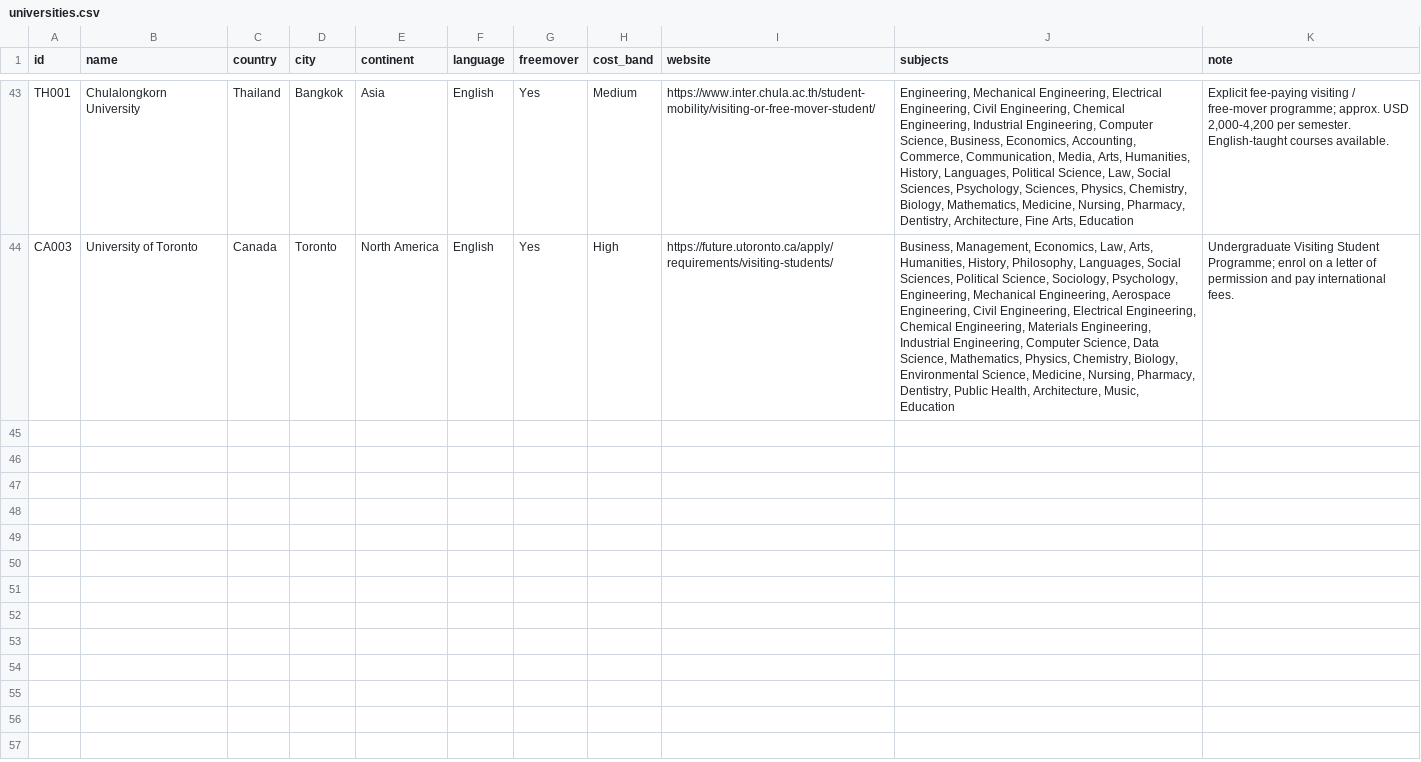
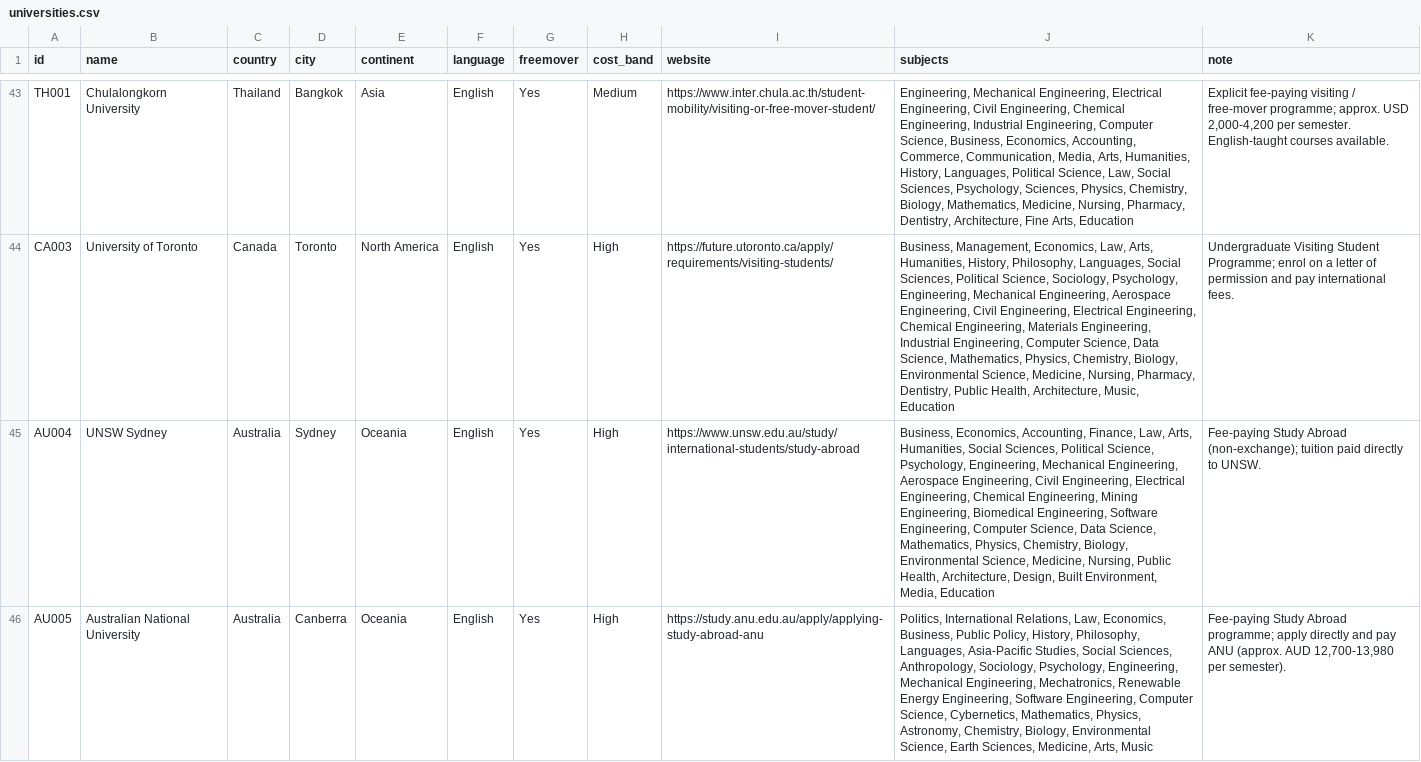
Before and after one commit to EliasAlsteus/freemover_test, a CSV file: data/universities.csv, drawn as a sheet; only a part is shown, gaps mark what is left out; the diff covers the shown part only; the diff names each change by its address in the sheet, - before the commit and + after, or states it on an @@ line.

```diff
--- a/data/universities.csv
+++ b/data/universities.csv
+row 45: AU004 | UNSW Sydney | Australia | Sydney | Oceania | English | Yes | High | https://www.unsw.edu.au/study/international-students/study-abroad | Business, Economics, Accounting, Finance, Law, Arts, Humanities, Social Sciences, Political Science, Psychology, Engineering, Mechanical Engineering, Aerospace Engineering, Civil Engineering, Electrical Engineering, Chemical Engineering, Mining Engineering, Biomedical Engineering, Software Engineering, Computer Science, Data Science, Mathematics, Physics, Chemistry, Biology, Environmental Science, Medicine, Nursing, Public Health, Architecture, Design, Built Environment, Media, Education | Fee-paying Study Abroad (non-exchange); tuition paid directly to UNSW.
+row 46: AU005 | Australian National University | Australia | Canberra | Oceania | English | Yes | High | https://study.anu.edu.au/apply/applying-study-abroad-anu | Politics, International Relations, Law, Economics, Business, Public Policy, History, Philosophy, Languages, Asia-Pacific Studies, Social Sciences, Anthropology, Sociology, Psychology, Engineering, Mechanical Engineering, Mechatronics, Renewable Energy Engineering, Software Engineering, Computer Science, Cybernetics, Mathematics, Physics, Astronomy, Chemistry, Biology, Environmental Science, Earth Sciences, Medicine, Arts, Music | Fee-paying Study Abroad programme; apply directly and pay ANU (approx. AUD 12,700-13,980 per semester).
```
Also changed, not shown: 6 added rows elsewhere in this file, 7 other files.
